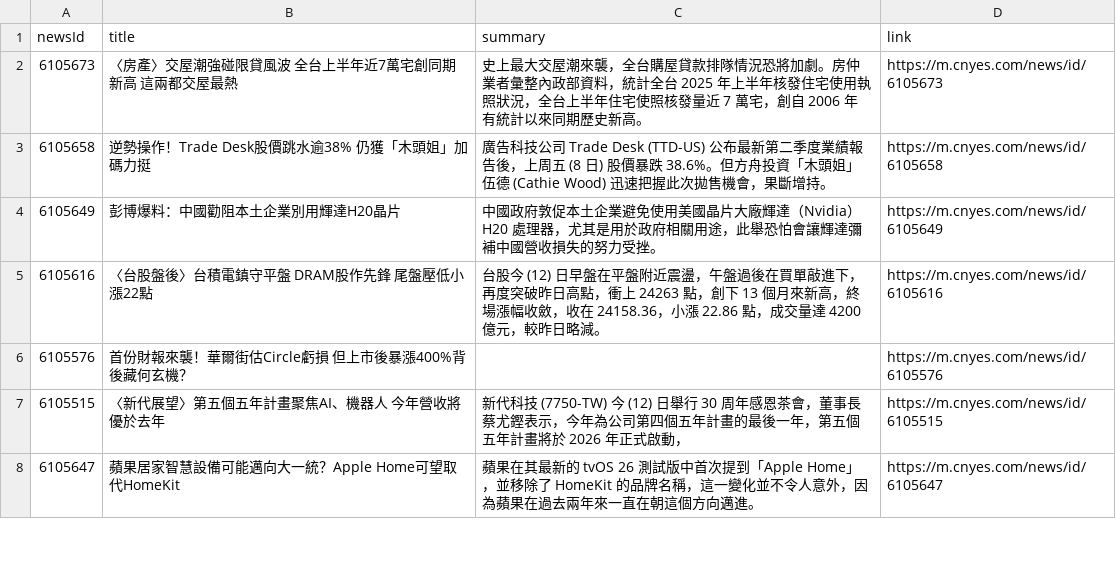
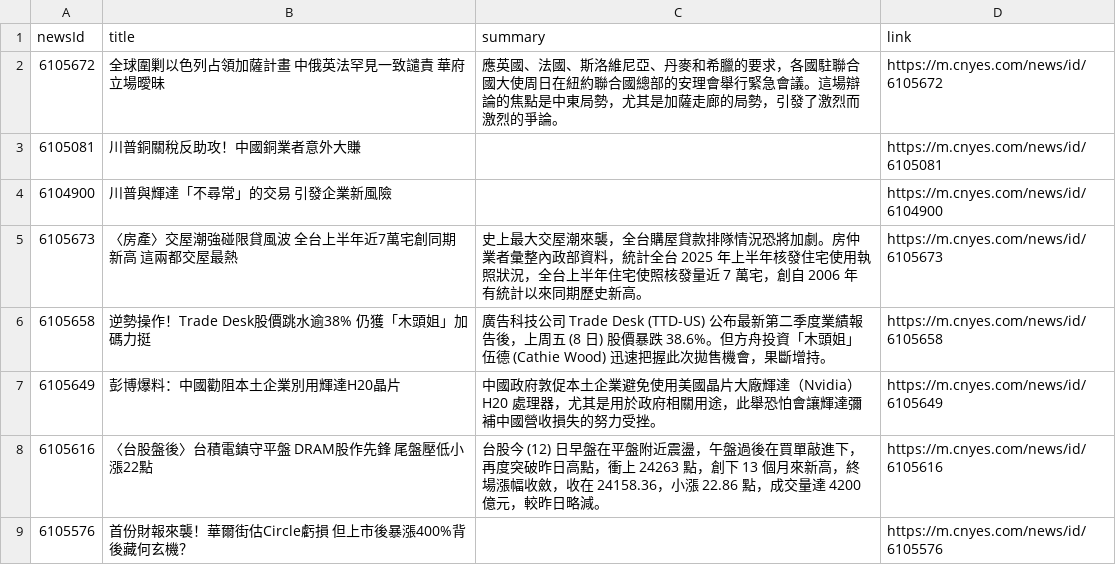
Before and after one commit to MaxDong168/test_github_actions, a CSV file: news.csv, drawn as a sheet; only a part is shown; the shorter side is filled out with more unchanged rows; the diff names each change by its address in the sheet, - before the commit and + after, or states it on an @@ line.

Commit message:
更新鉅亨網新聞

```diff
--- a/news.csv
+++ b/news.csv
+row 2: 6105672 | 全球圍剿以色列占領加薩計畫 中俄英法罕見一致譴責 華府立場曖昧 | 應英國、法國、斯洛維尼亞、丹麥和希臘的要求，各國駐聯合國大使周日在紐約聯合國總部的安理會舉行緊急會議。這場辯論的焦點是中東局勢，尤其是加薩走廊的局勢，引發了激烈而激烈的爭論。 | https://m.cnyes.com/news/id/6105672
+row 3: 6105081 | 川普銅關稅反助攻！中國銅業者意外大賺 |  | https://m.cnyes.com/news/id/6105081
+row 4: 6104900 | 川普與輝達「不尋常」的交易 引發企業新風險 |  | https://m.cnyes.com/news/id/6104900
```
